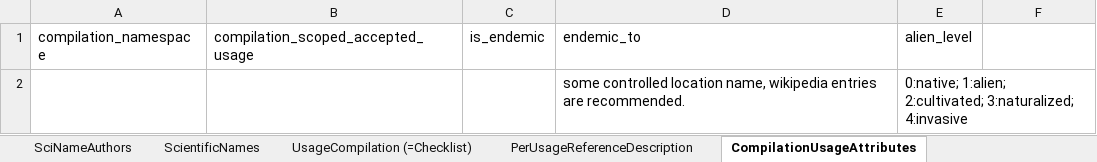
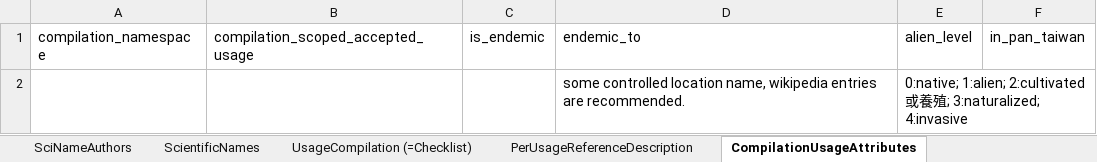
Before and after one commit to TaiBIF/national-checklist, an Excel workbook: ongoing/ref_based_name_history_version_control.xlsx, sheet CompilationUsageAttributes, drawn as a sheet; values as stored, in another font and other column widths than the file's, no borders; the diff names each change by its address in the sheet, - before the commit and + after, or states it on an @@ line.

```diff
--- a/ongoing/ref_based_name_history_version_control.xlsx (sheet CompilationUsageAttributes)
+++ b/ongoing/ref_based_name_history_version_control.xlsx (sheet CompilationUsageAttributes)
-F1: (empty)
+F1: in_pan_taiwan
-E2 (alien_level): 0:native; 1:alien; 2:cultivated; 3:naturalized; 4:invasive
+E2 (alien_level): 0:native; 1:alien; 2:cultivated或養殖; 3:naturalized; 4:invasive
```
Also changed, not shown: sheet PerUsageReferenceDescription, sheet UsageCompilation (=Checklist), sheet NamespaceReferenceMap, sheet GenusUsage, sheet FamilyUsage.
